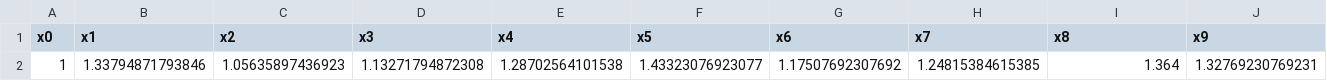
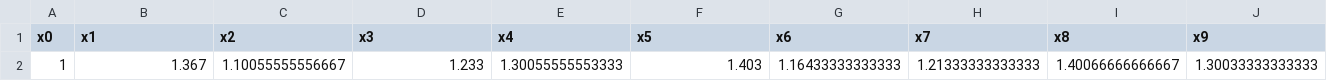
Before and after one commit to hth0901/kdc, a CSV file: NeralSample_2/bin/Debug/cluster_2.csv, drawn as a sheet; only a part is shown; removed rows and columns are numbered as before the commit, all else as after; rows hold the shown columns only; the diff names each change by its address in the sheet, - before the commit and + after, or states it on an @@ line.

```diff
--- a/NeralSample_2/bin/Debug/cluster_2.csv
+++ b/NeralSample_2/bin/Debug/cluster_2.csv
-row 2: 1 | 1.33794871793846 | 1.05635897436923 | 1.13271794872308 | 1.28702564101538 | 1.43323076923077 | 1.17507692307692 | 1.24815384615385 | 1.364 | 1.32769230769231
+row 2: 1 | 1.367 | 1.10055555556667 | 1.233 | 1.30055555553333 | 1.403 | 1.16433333333333 | 1.21333333333333 | 1.40066666666667 | 1.30033333333333
```
Also changed, not shown: NeralSample_2/bin/Debug/cluster_1.csv, 14 other files.
